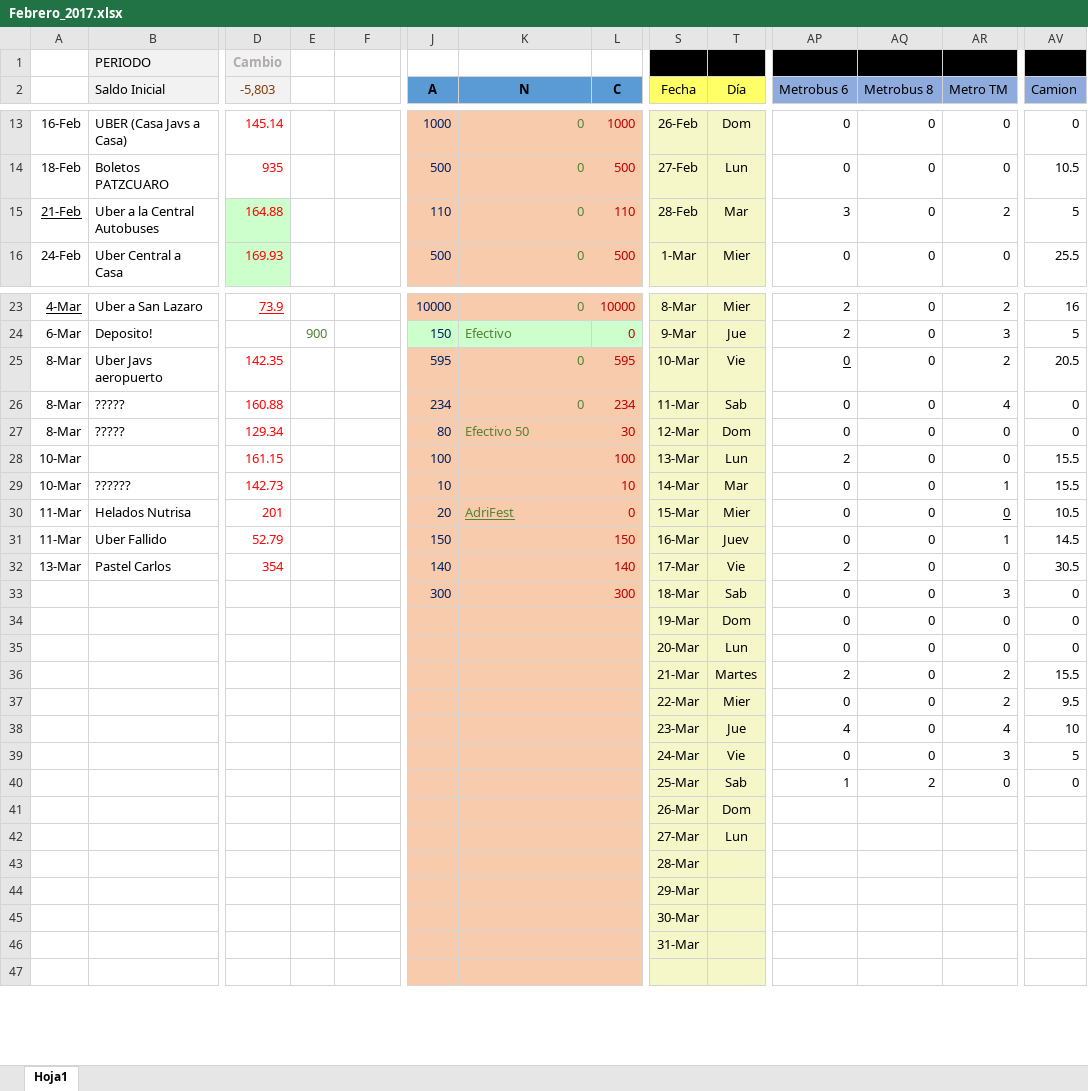
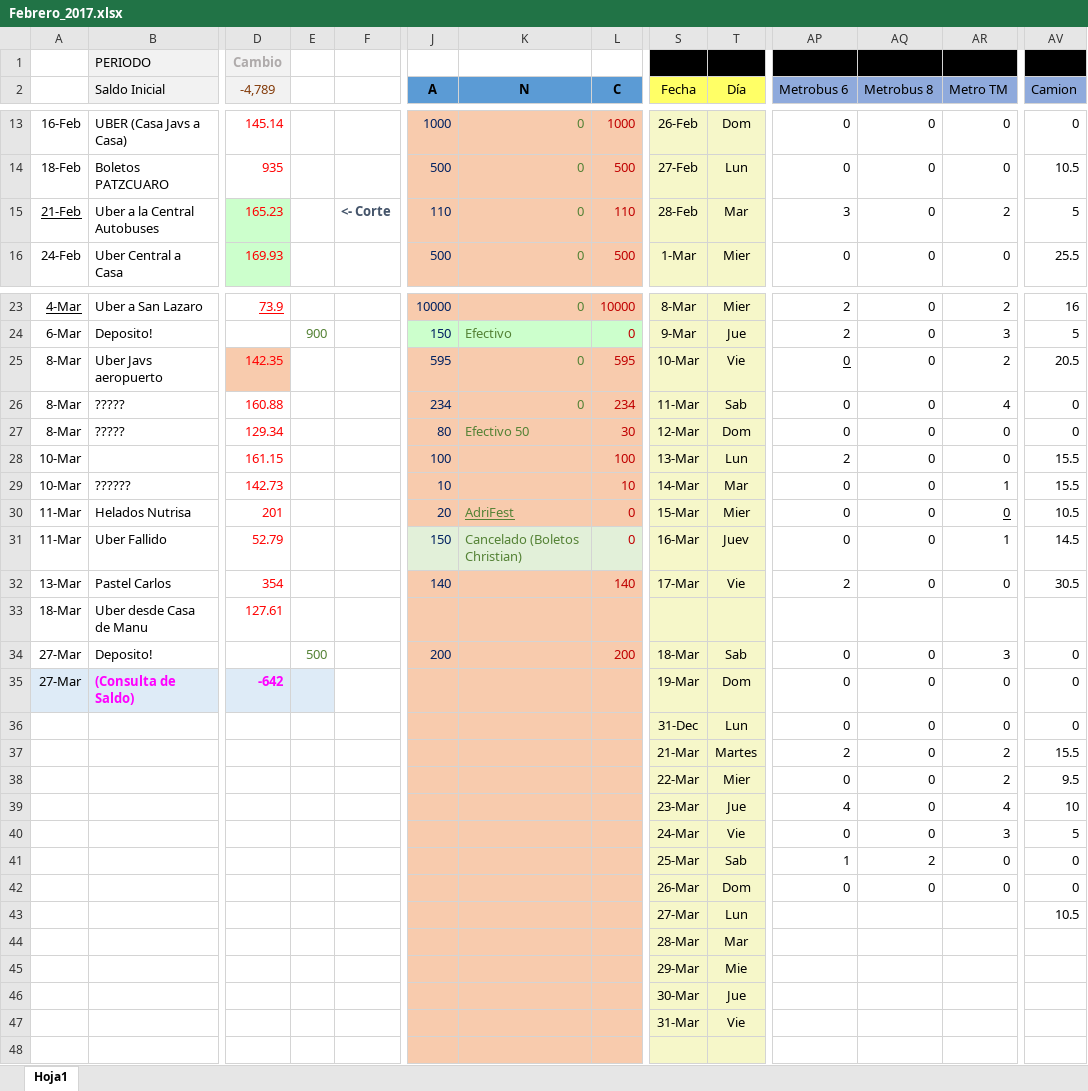
Before and after one commit to Adrifelcha/Adrifelcha, an Excel workbook: Finanzas/Febrero_2017.xlsx, sheet Hoja1, drawn as a sheet; only a part is shown, gaps mark what is left out; values as stored, in another font and other column widths than the file's, no borders; addresses are those after the commit; rows hold the shown columns only; the diff covers the shown part only; the diff names each change by its address in the sheet, - before the commit and + after, or states it on an @@ line.

```diff
--- a/Finanzas/Febrero_2017.xlsx (sheet Hoja1)
+++ b/Finanzas/Febrero_2017.xlsx (sheet Hoja1)
-D2: -5,803
+D2: -4,789
-D15 (-4,789): 164.88
+D15 (-4,789): 165.23
-F15: (empty)
+F15: <- Corte
-D25 fill: none
+D25 fill: #F8CBAD
-J31:L31 fill: #F8CBAD
+J31:L31 fill: #E2F0D9
-K31 (N): (empty)
+K31 (N): Cancelado (Boletos Christian)
-L31 (C): 150
+L31 (C): 0
+row 33: 18-Mar | Uber desde Casa de Manu | 127.61
-A34:A35: (empty)
+A34:A35: 27-Mar
-B34 (Saldo Inicial): (empty)
+B34 (Saldo Inicial): Deposito!
-E34: (empty)
+E34: 500
-J34 (A): 300
+J34 (A): 200
-L34 (C): 300
+L34 (C): 200
-A35:E35 fill: none
+A35:E35 fill: #DEEBF7
-B35 (Saldo Inicial): (empty)
+B35 (Saldo Inicial): (Consulta de Saldo)
-D35 (-4,789): (empty)
+D35 (-4,789): -642
-S36 (Fecha): 20-Mar
+S36 (Fecha): 31-Dec
-AP42 (Metrobus 6): (empty)
+AP42 (Metrobus 6): 0
-AQ42 (Metrobus 8): (empty)
+AQ42 (Metrobus 8): 0
-AR42 (Metro TM): (empty)
+AR42 (Metro TM): 0
-AV42 (Camion): (empty)
+AV42 (Camion): 0
-AV43 (Camion): (empty)
+AV43 (Camion): 10.5
-T44 (Día): (empty)
+T44 (Día): Mar
-T45 (Día): (empty)
+T45 (Día): Mie
-T46 (Día): (empty)
+T46 (Día): Jue
-T47 (Día): (empty)
+T47 (Día): Vie
```
Also changed, not shown: 10 edited cells and cell formats elsewhere in this sheet, formulas that keep their value, 3 other files.
